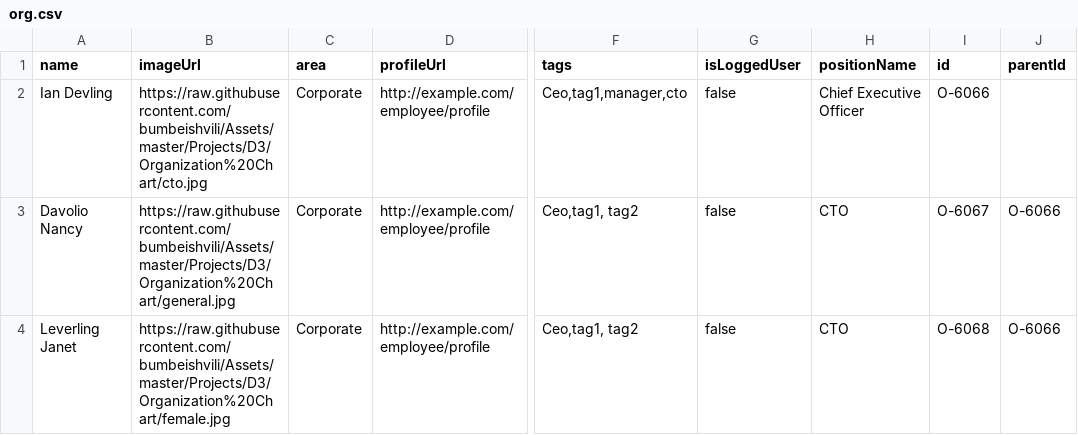
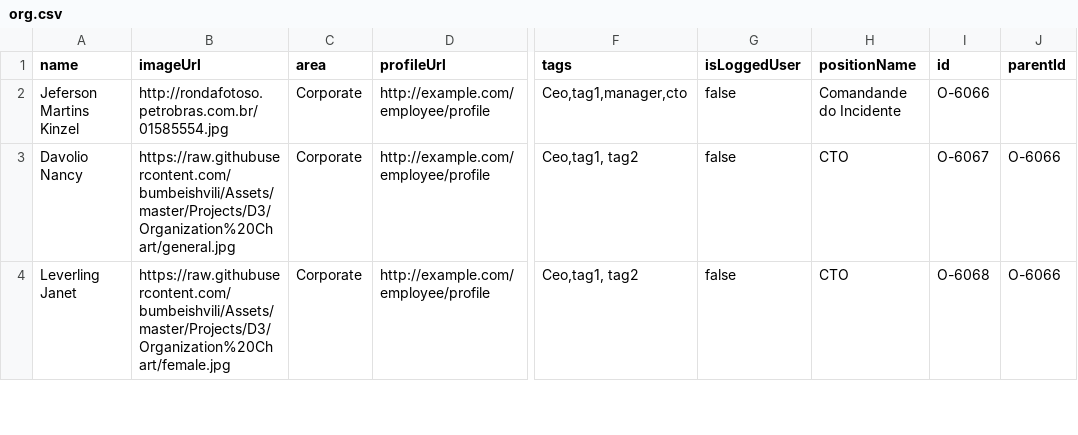
Before and after one commit to profglac/D3.js-orgchart, a CSV file: org.csv, drawn as a sheet; only a part is shown, gaps mark what is left out; the diff names each change by its address in the sheet, - before the commit and + after, or states it on an @@ line.

Commit message:
org.csv

```diff
--- a/org.csv
+++ b/org.csv
-A2 (name): Ian Devling
+A2 (name): Jeferson Martins Kinzel
-B2 (imageUrl): https://raw.githubusercontent.com/bumbeishvili/Assets/master/Projects/D3/Organization%20Chart/cto.jpg
+B2 (imageUrl): http://rondafotoso.petrobras.com.br/01585554.jpg
-H2 (positionName): Chief Executive Officer
+H2 (positionName): Comandande do Incidente
```
